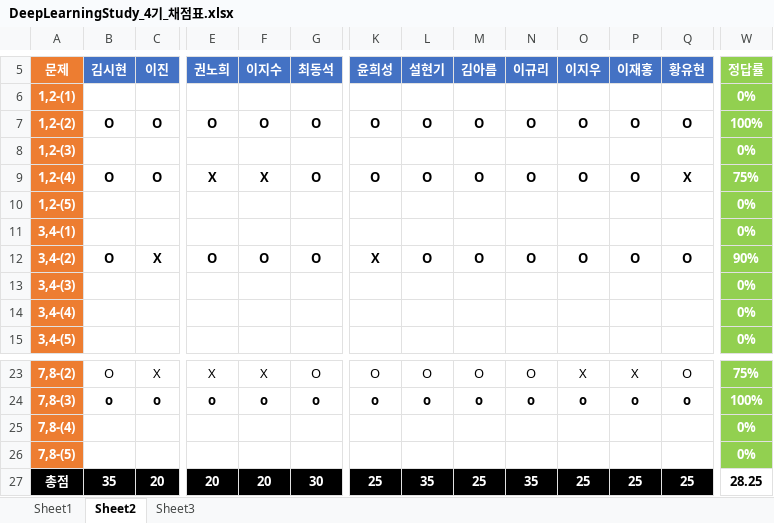
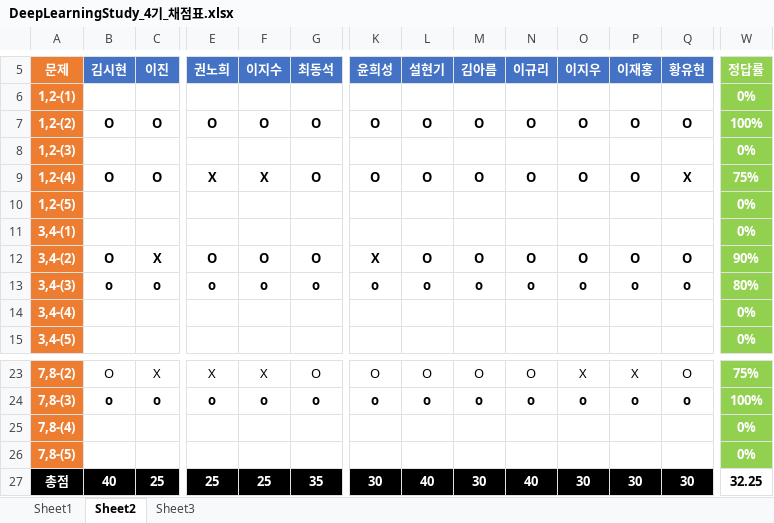
Before and after one commit to longBright/2022_DeepLearningStudy, an Excel workbook: 02_Test_Data/DeepLearningStudy_4기_채점표.xlsx, sheet Sheet2, drawn as a sheet; only a part is shown, gaps mark what is left out; values as stored, in another font and other column widths than the file's, no borders; removed rows and columns are numbered as before the commit, all else as after; rows hold the shown columns only; the diff covers the shown part only; the diff names each change by its address in the sheet, - before the commit and + after, or states it on an @@ line.

```diff
--- a/02_Test_Data/DeepLearningStudy_4기_채점표.xlsx (sheet Sheet2)
+++ b/02_Test_Data/DeepLearningStudy_4기_채점표.xlsx (sheet Sheet2)
-row 13: 3,4-(3) |  |  |  |  |  |  |  |  |  |  |  |  | 0%
+row 13: 3,4-(3) | o | o | o | o | o | o | o | o | o | o | o | o | 80%
-B27 (김시현): 35
+B27 (김시현): 40
-C27 (이진): 20
+C27 (이진): 25
-E27 (권노희): 20
+E27 (권노희): 25
-F27 (이지수): 20
+F27 (이지수): 25
-G27 (최동석): 30
+G27 (최동석): 35
-K27 (윤희성): 25
+K27 (윤희성): 30
-L27 (설현기): 35
+L27 (설현기): 40
-M27 (김아름): 25
+M27 (김아름): 30
-N27 (이규리): 35
+N27 (이규리): 40
-O27 (이지우): 25
+O27 (이지우): 30
-P27 (이재홍): 25
+P27 (이재홍): 30
-Q27 (황유현): 25
+Q27 (황유현): 30
-W27 (정답률): 28.25
+W27 (정답률): 32.25
```
Also changed, not shown: 5 edited cells elsewhere in this sheet, sheet Sheet3.
